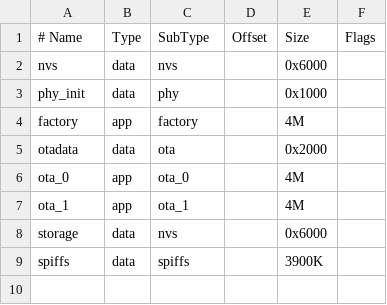
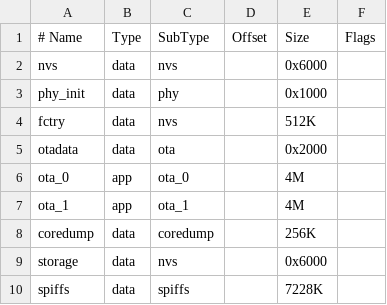
Before and after one commit to m5stack/Project_Template-Core2_for_AWS, a CSV file: partitions_16MB.csv, drawn as a sheet.

```diff
--- a/partitions_16MB.csv
+++ b/partitions_16MB.csv
@@ -3,3 +3,3 @@ nvs,        data,     nvs,          ,       0x6000,
 phy_init,   data,     phy,          ,       0x1000,
-factory,    app,      factory,      ,       4M,
+fctry,      data,     nvs,          ,       512K,
 otadata,    data,     ota,          ,       0x2000,
@@ -7,3 +7,4 @@ ota_0,      app,      ota_0,        ,       4M,
 ota_1,      app,      ota_1,        ,       4M,
+coredump,   data,     coredump,     ,       256K,
 storage,    data,     nvs,          ,       0x6000,
-spiffs,     data,     spiffs,       ,       3900K,
+spiffs,     data,     spiffs,       ,       7228K,
```
Also changed, not shown: 37 other files.
